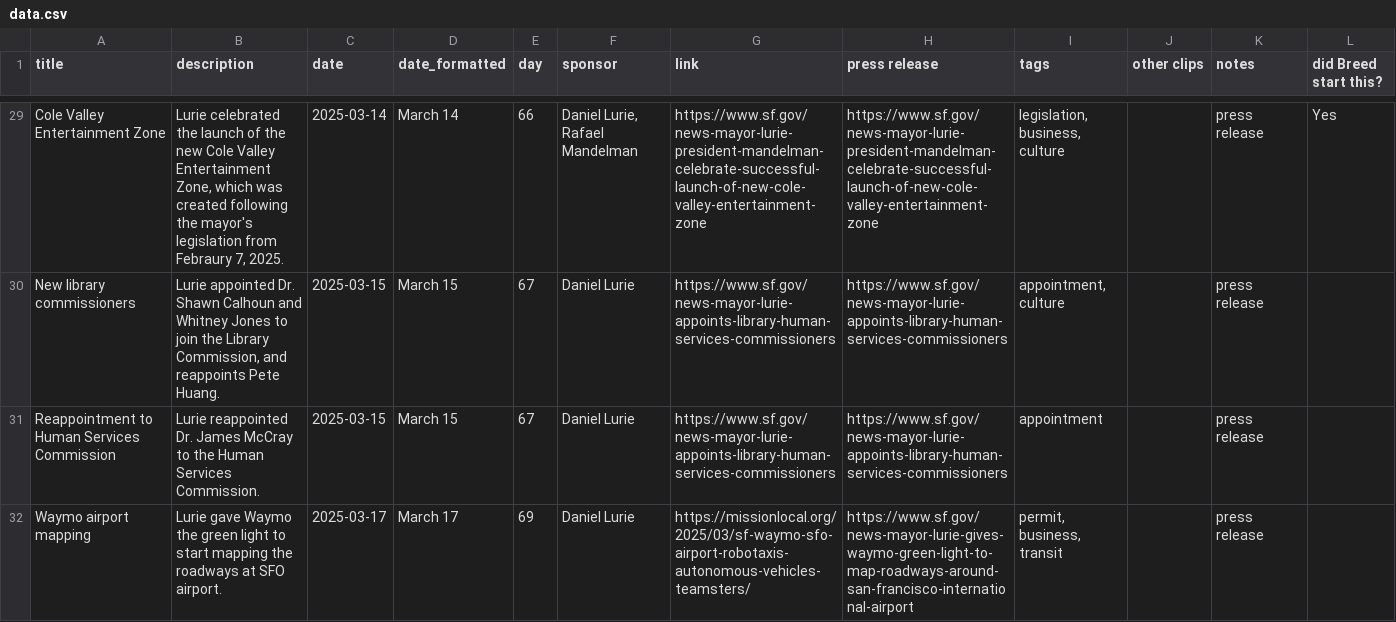
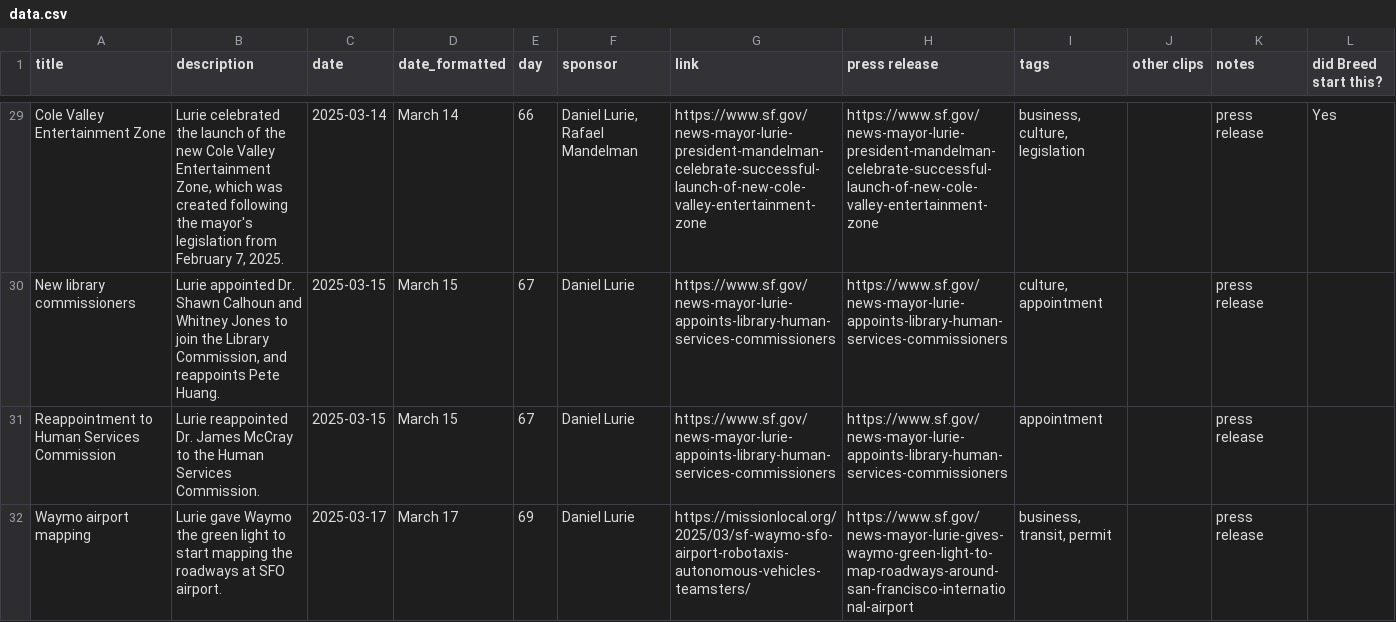
Before and after one commit to MissionLocal/2025-graphics, a CSV file: docs/policy-tracker/data.csv, drawn as a sheet; only a part is shown, gaps mark what is left out; the diff covers the shown part only; the diff names each change by its address in the sheet, - before the commit and + after, or states it on an @@ line.

```diff
--- a/docs/policy-tracker/data.csv
+++ b/docs/policy-tracker/data.csv
-B29 (description): …legislation from Febraury 7, 2025.
+B29 (description): …legislation from February 7, 2025.
-I29 (tags): legislation, business, culture
+I29 (tags): business, culture, legislation
-I30 (tags): appointment, culture
+I30 (tags): culture, appointment
-I32 (tags): permit, business, transit
+I32 (tags): business, transit, permit
```
Also changed, not shown: 42 edited cells elsewhere in this file.
